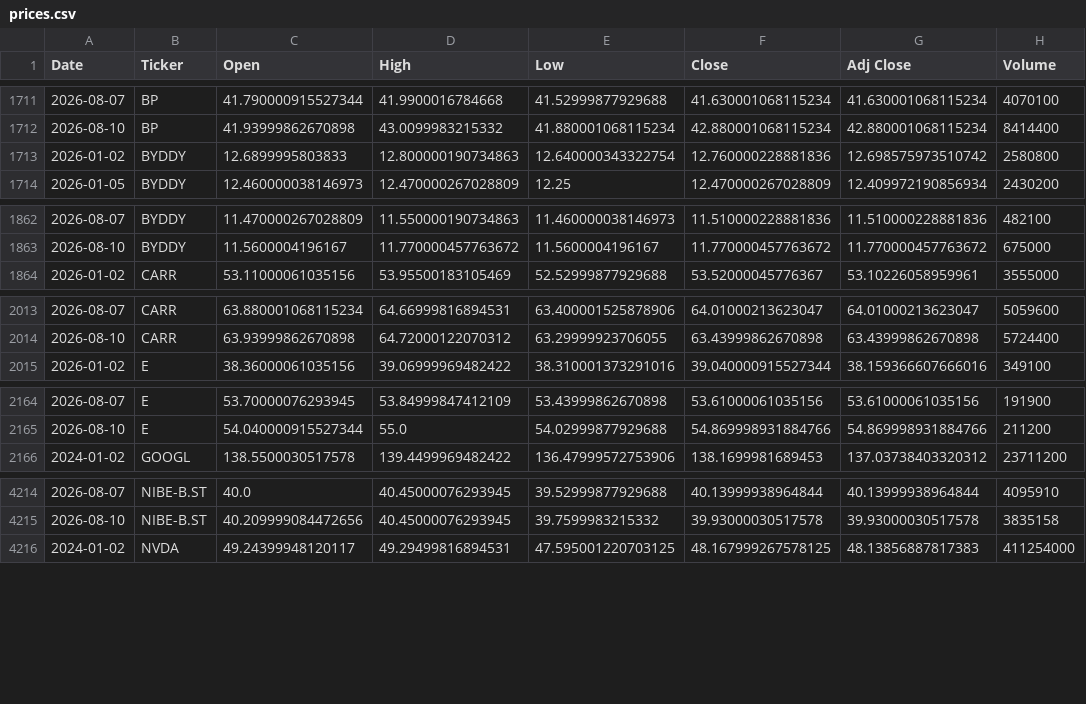
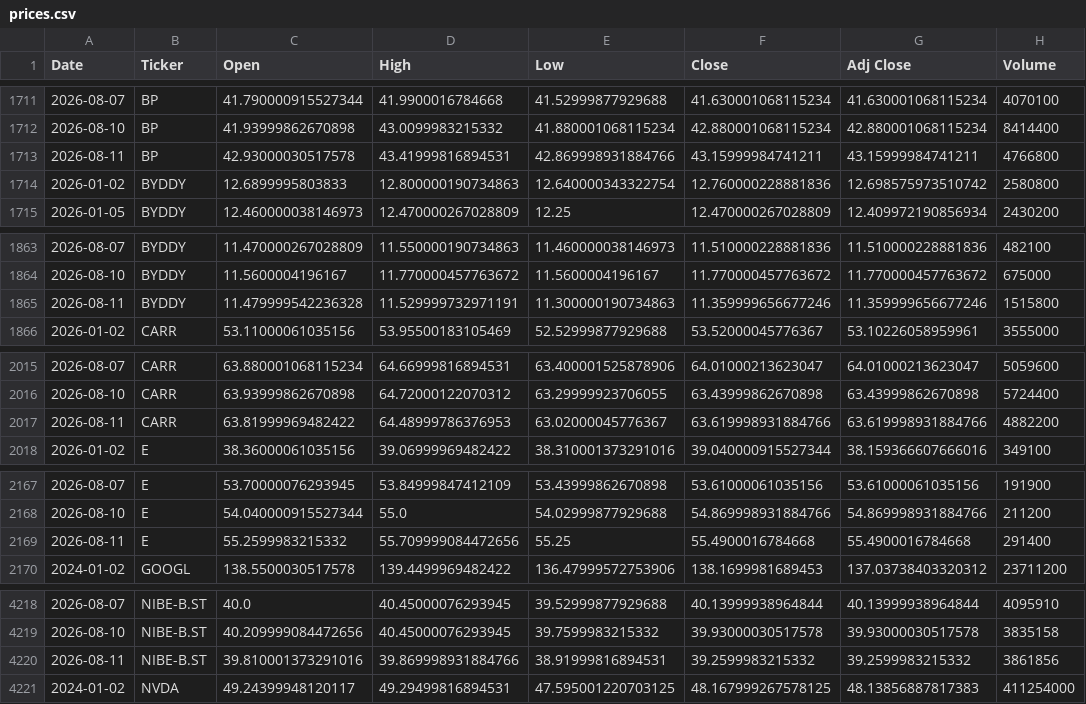
Before and after one commit to icengel91/WebMiningProject, a CSV file: data/raw/prices/prices.csv, drawn as a sheet; only a part is shown, gaps mark what is left out; the diff covers the shown part only.

```diff
--- a/data/raw/prices/prices.csv
+++ b/data/raw/prices/prices.csv
@@ -1712,2 +1712,3 @@ Date,Ticker,Open,High,Low,Close,Adj Close,Volume
 2026-08-10,BP,41.93999862670898,43.0099983215332,41.880001068115234,42.880001068115234,42.880001068115234,8414400
+2026-08-11,BP,42.93000030517578,43.41999816894531,42.869998931884766,43.15999984741211,43.15999984741211,4766800
 2026-01-02,BYDDY,12.6899995803833,12.800000190734863,12.640000343322754,12.760000228881836,12.698575973510742,2580800
@@ -1863,2 +1864,3 @@ Date,Ticker,Open,High,Low,Close,Adj Close,Volume
 2026-08-10,BYDDY,11.5600004196167,11.770000457763672,11.5600004196167,11.770000457763672,11.770000457763672,675000
+2026-08-11,BYDDY,11.479999542236328,11.529999732971191,11.300000190734863,11.359999656677246,11.359999656677246,1515800
 2026-01-02,CARR,53.11000061035156,53.95500183105469,52.52999877929688,53.52000045776367,53.10226058959961,3555000
@@ -2014,2 +2016,3 @@ Date,Ticker,Open,High,Low,Close,Adj Close,Volume
 2026-08-10,CARR,63.93999862670898,64.72000122070312,63.29999923706055,63.43999862670898,63.43999862670898,5724400
+2026-08-11,CARR,63.81999969482422,64.48999786376953,63.02000045776367,63.619998931884766,63.619998931884766,4882200
 2026-01-02,E,38.36000061035156,39.06999969482422,38.310001373291016,39.040000915527344,38.159366607666016,349100
@@ -2165,2 +2168,3 @@ Date,Ticker,Open,High,Low,Close,Adj Close,Volume
 2026-08-10,E,54.040000915527344,55.0,54.02999877929688,54.869998931884766,54.869998931884766,211200
+2026-08-11,E,55.2599983215332,55.709999084472656,55.25,55.4900016784668,55.4900016784668,291400
 2024-01-02,GOOGL,138.5500030517578,139.4499969482422,136.47999572753906,138.1699981689453,137.03738403320312,23711200
@@ -4215,2 +4219,3 @@ Date,Ticker,Open,High,Low,Close,Adj Close,Volume
 2026-08-10,NIBE-B.ST,40.209999084472656,40.45000076293945,39.7599983215332,39.93000030517578,39.93000030517578,3835158
+2026-08-11,NIBE-B.ST,39.810001373291016,39.869998931884766,38.91999816894531,39.2599983215332,39.2599983215332,3861856
 2024-01-02,NVDA,49.24399948120117,49.29499816894531,47.595001220703125,48.167999267578125,48.13856887817383,411254000
```
Also changed, not shown: 5 added rows elsewhere in this file, 1 other file.
